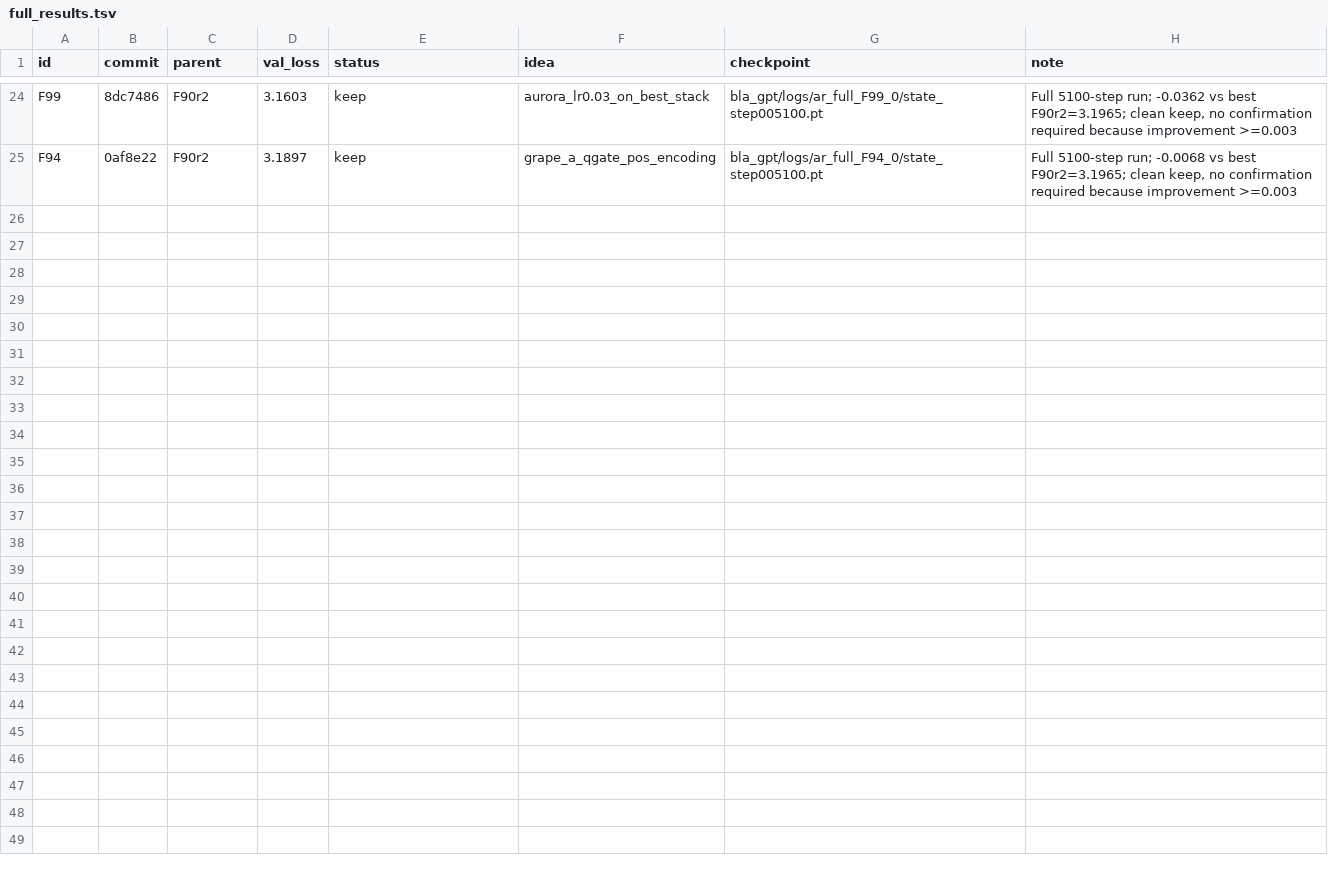
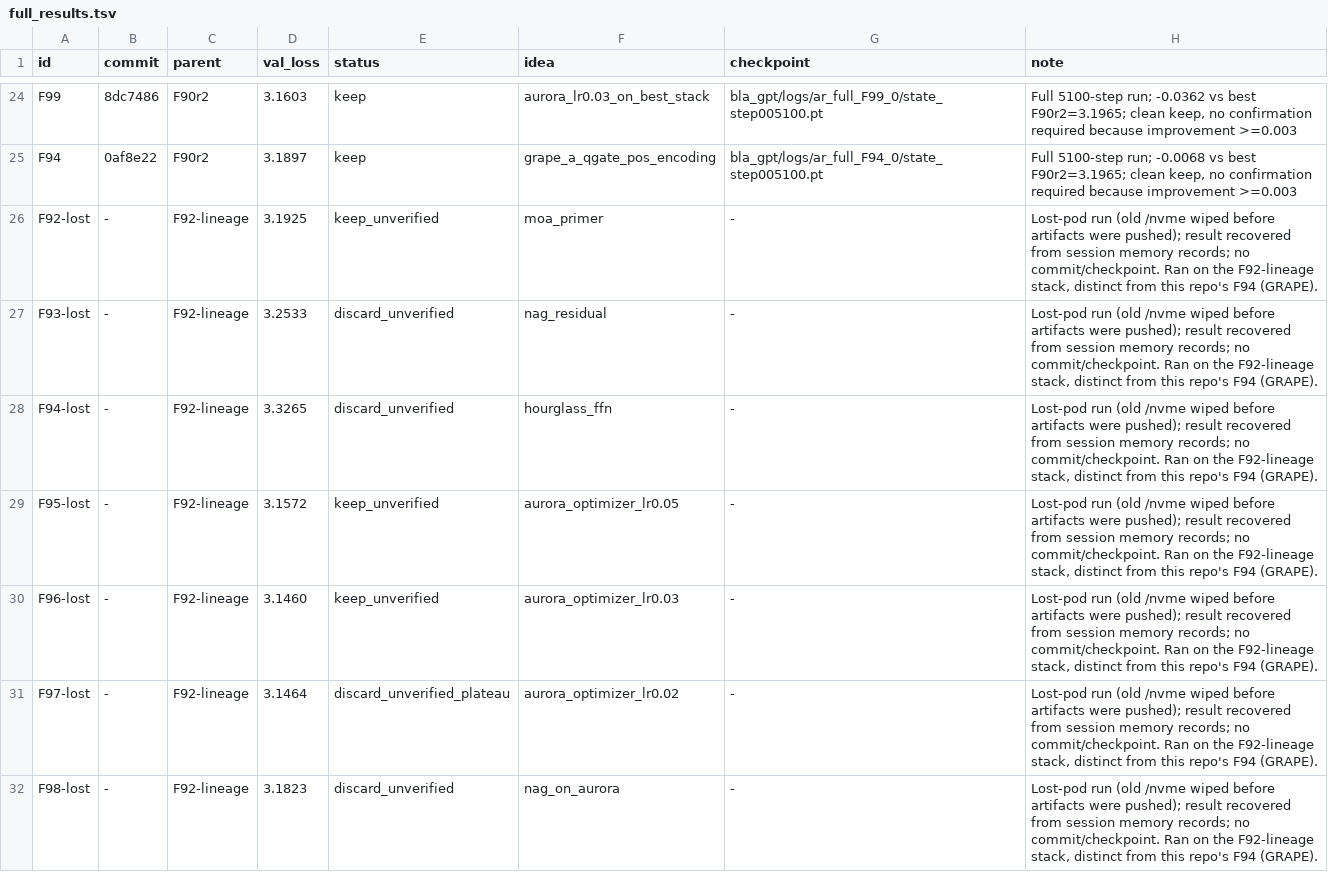
Before and after one commit to erogol/BlaGPT, a TSV file: ar/full_results.tsv, drawn as a sheet; only a part is shown, gaps mark what is left out; the diff names each change by its address in the sheet, - before the commit and + after, or states it on an @@ line.

Commit message:
F99: Aurora optimizer on best stack — new best val_loss 3.1603
- Register Aurora in optimizers/__init__.py (was implemented but not wired)
- F99 config: best stack + Aurora lr=0.03, wd=0.025 (F96 winning settings)
- Promote best_config.json to F99
- Backfill ledger: F94 GRAPE row + lost-pod F92-F98 memory records (unverified)
- README: Aurora optimizer entry

```diff
--- a/ar/full_results.tsv
+++ b/ar/full_results.tsv
+row 26: F92-lost | - | F92-lineage | 3.1925 | keep_unverified | moa_primer | - | Lost-pod run (old /nvme wiped before artifacts were pushed); result recovered from session memory records; no commit/checkpoint. Ran on the F92-lineage stack, distinct from this repo's F94 (GRAPE).
+row 27: F93-lost | - | F92-lineage | 3.2533 | discard_unverified | nag_residual | - | Lost-pod run (old /nvme wiped before artifacts were pushed); result recovered from session memory records; no commit/checkpoint. Ran on the F92-lineage stack, distinct from this repo's F94 (GRAPE).
+row 28: F94-lost | - | F92-lineage | 3.3265 | discard_unverified | hourglass_ffn | - | Lost-pod run (old /nvme wiped before artifacts were pushed); result recovered from session memory records; no commit/checkpoint. Ran on the F92-lineage stack, distinct from this repo's F94 (GRAPE).
+row 29: F95-lost | - | F92-lineage | 3.1572 | keep_unverified | aurora_optimizer_lr0.05 | - | Lost-pod run (old /nvme wiped before artifacts were pushed); result recovered from session memory records; no commit/checkpoint. Ran on the F92-lineage stack, distinct from this repo's F94 (GRAPE).
+row 30: F96-lost | - | F92-lineage | 3.1460 | keep_unverified | aurora_optimizer_lr0.03 | - | Lost-pod run (old /nvme wiped before artifacts were pushed); result recovered from session memory records; no commit/checkpoint. Ran on the F92-lineage stack, distinct from this repo's F94 (GRAPE).
+row 31: F97-lost | - | F92-lineage | 3.1464 | discard_unverified_plateau | aurora_optimizer_lr0.02 | - | Lost-pod run (old /nvme wiped before artifacts were pushed); result recovered from session memory records; no commit/checkpoint. Ran on the F92-lineage stack, distinct from this repo's F94 (GRAPE).
+row 32: F98-lost | - | F92-lineage | 3.1823 | discard_unverified | nag_on_aurora | - | Lost-pod run (old /nvme wiped before artifacts were pushed); result recovered from session memory records; no commit/checkpoint. Ran on the F92-lineage stack, distinct from this repo's F94 (GRAPE).
```
Also changed, not shown: 3 other files.
